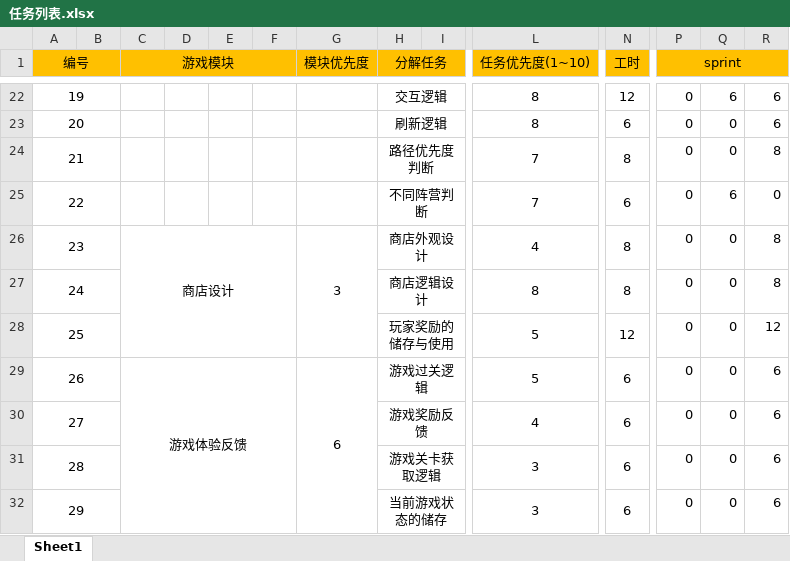
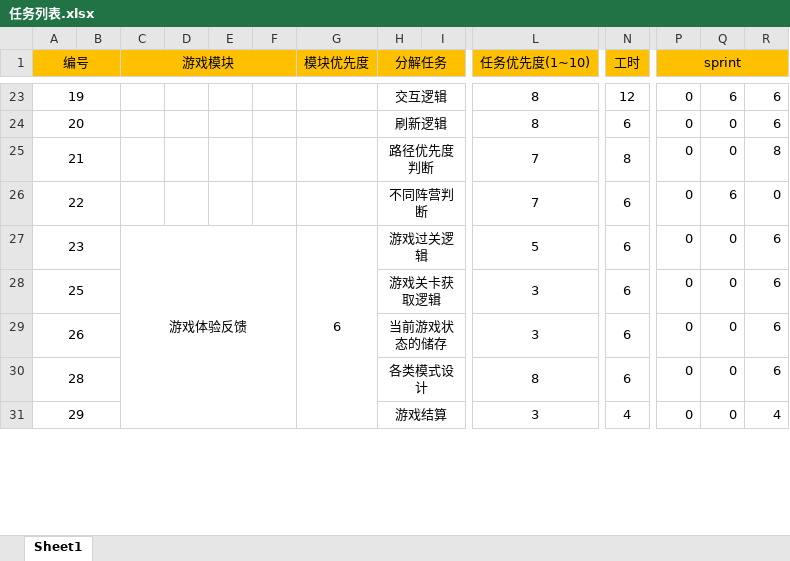
Before and after one commit to bjhh2005/tank_fire, an Excel workbook: 项目进度文档/任务列表.xlsx, sheet Sheet1, drawn as a sheet; only a part is shown, gaps mark what is left out; values as stored, in another font and other column widths than the file's, no borders; removed rows and columns are numbered as before the commit, all else as after; rows hold the shown columns only; the diff covers the shown part only; the diff names each change by its address in the sheet, - before the commit and + after, or states it on an @@ line.

```diff
--- a/项目进度文档/任务列表.xlsx (sheet Sheet1)
+++ b/项目进度文档/任务列表.xlsx (sheet Sheet1)
-C27 (游戏模块): 商店设计
+C27 (游戏模块): 游戏体验反馈
-C26:F28 merged
+C27:F31 merged
-G27 (模块优先度): 3
+G27 (模块优先度): 6
-G26:G28 merged
+G27:G31 merged
-H27 (分解任务): 商店外观设计
+H27 (分解任务): 游戏过关逻辑
-L27 (任务优先度(1~10)): 4
+L27 (任务优先度(1~10)): 5
-N27 (工时): 8
+N27 (工时): 6
-R27: 8
+R27: 6
-row 27: 24 |  |  |  |  |  |  | 商店逻辑设计 |  | 8 | 8 | 0 | 0 | 8
-H28 (分解任务): 玩家奖励的储存与使用
+H28 (分解任务): 游戏关卡获取逻辑
-L28:L29 (任务优先度(1~10)): 5
+L28:L29 (任务优先度(1~10)): 3
-N28 (工时): 12
+N28 (工时): 6
-R28: 12
+R28: 6
-C29 (游戏模块): 游戏体验反馈
+C29 (游戏模块): (empty)
-C29:F35 merged
-G29 (模块优先度): 6
+G29 (模块优先度): (empty)
-G29:G35 merged
-H29 (分解任务): 游戏过关逻辑
+H29 (分解任务): 当前游戏状态的储存
-row 30: 27 |  |  |  |  |  |  | 游戏奖励反馈 |  | 4 | 6 | 0 | 0 | 6
-H30 (分解任务): 游戏关卡获取逻辑
+H30 (分解任务): 各类模式设计
-L30 (任务优先度(1~10)): 3
+L30 (任务优先度(1~10)): 8
-H31 (分解任务): 当前游戏状态的储存
+H31 (分解任务): 游戏结算
-N31 (工时): 6
+N31 (工时): 4
-R31: 6
+R31: 4
```
Also changed, not shown: 4 added rows, 4 removed rows, 53 edited cells and merged cells elsewhere in this sheet, formulas that keep their value, 项目进度文档/缺陷跟踪报告.xlsx, 项目进度文档/风险管理表.xlsx, 5 other files.
